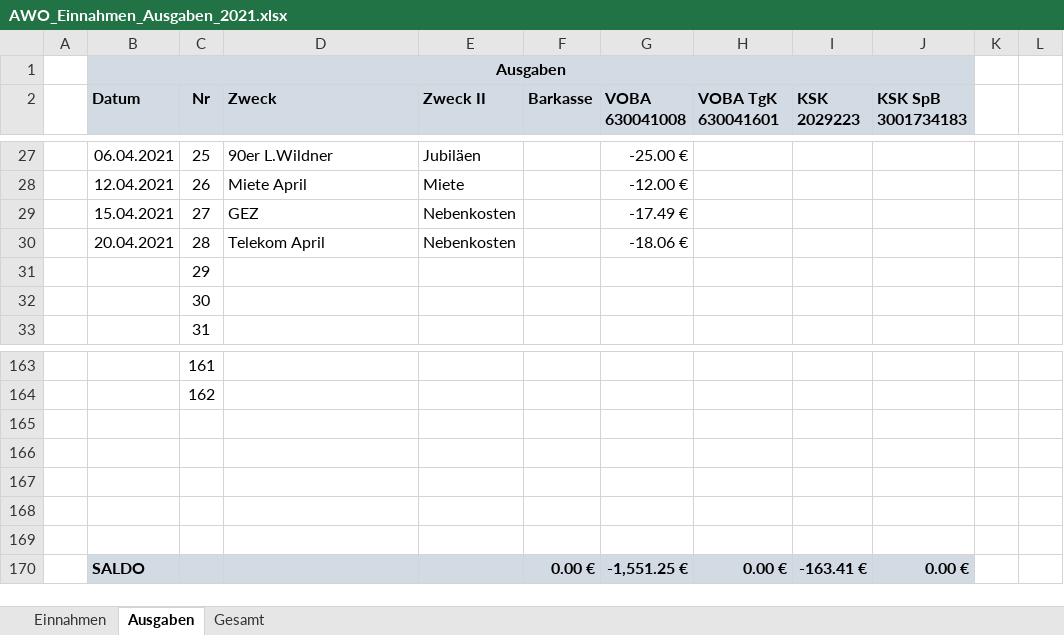
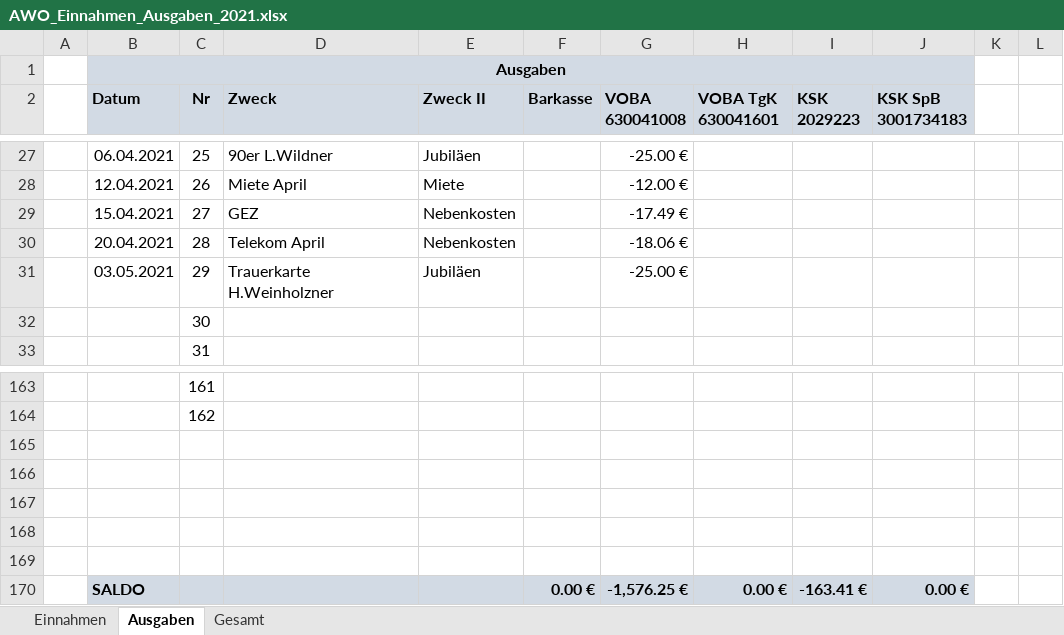
Before and after one commit to bwildner/AWO, an Excel workbook: AWO_Einnahmen_Ausgaben_2021.xlsx, sheet Ausgaben, drawn as a sheet; only a part is shown, gaps mark what is left out; values as stored, in another font and other column widths than the file's, no borders; conditional formats not drawn; the diff names each change by its address in the sheet, - before the commit and + after, or states it on an @@ line.

```diff
--- a/AWO_Einnahmen_Ausgaben_2021.xlsx (sheet Ausgaben)
+++ b/AWO_Einnahmen_Ausgaben_2021.xlsx (sheet Ausgaben)
-B31 (Datum): (empty)
+B31 (Datum): 03.05.2021
-D31 (Zweck): (empty)
+D31 (Zweck): Trauerkarte H.Weinholzner
-E31 (Zweck II): (empty)
+E31 (Zweck II): Jubiläen
-G31 (VOBA 630041008): (empty)
+G31 (VOBA 630041008): -25.00 €
-G170 (VOBA 630041008): -1,551.25 €
+G170 (VOBA 630041008): -1,576.25 €
```
Also changed, not shown: sheet Einnahmen, formulas that keep their value.
